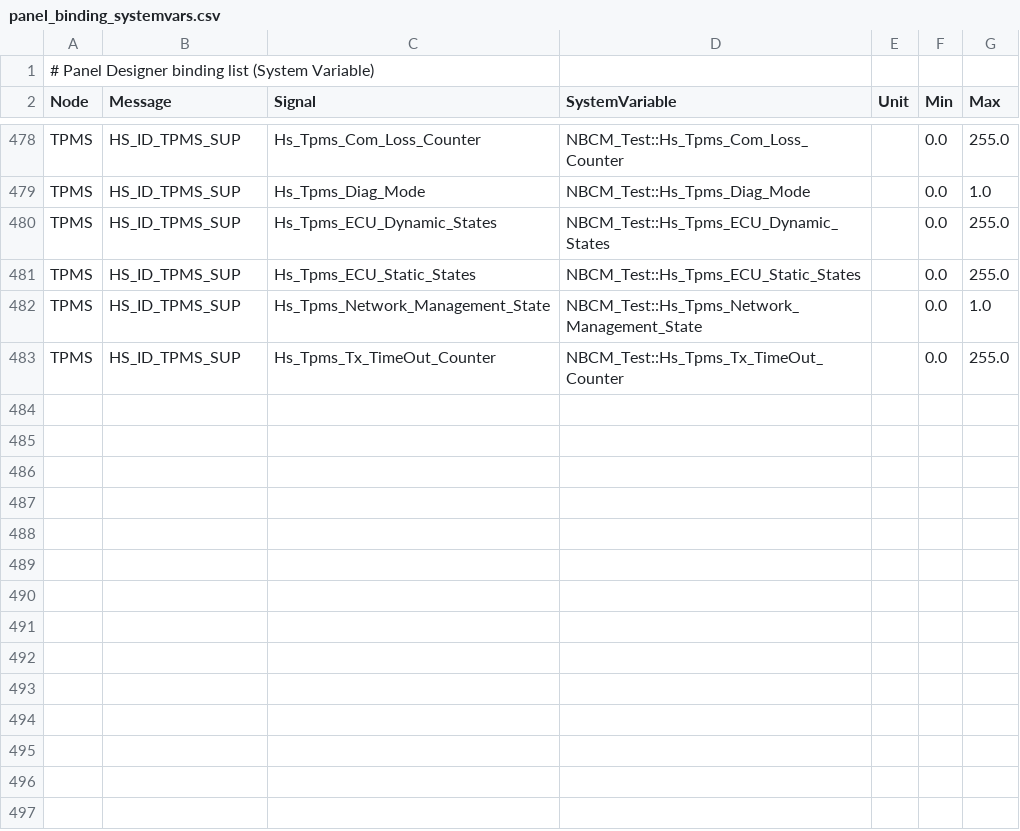
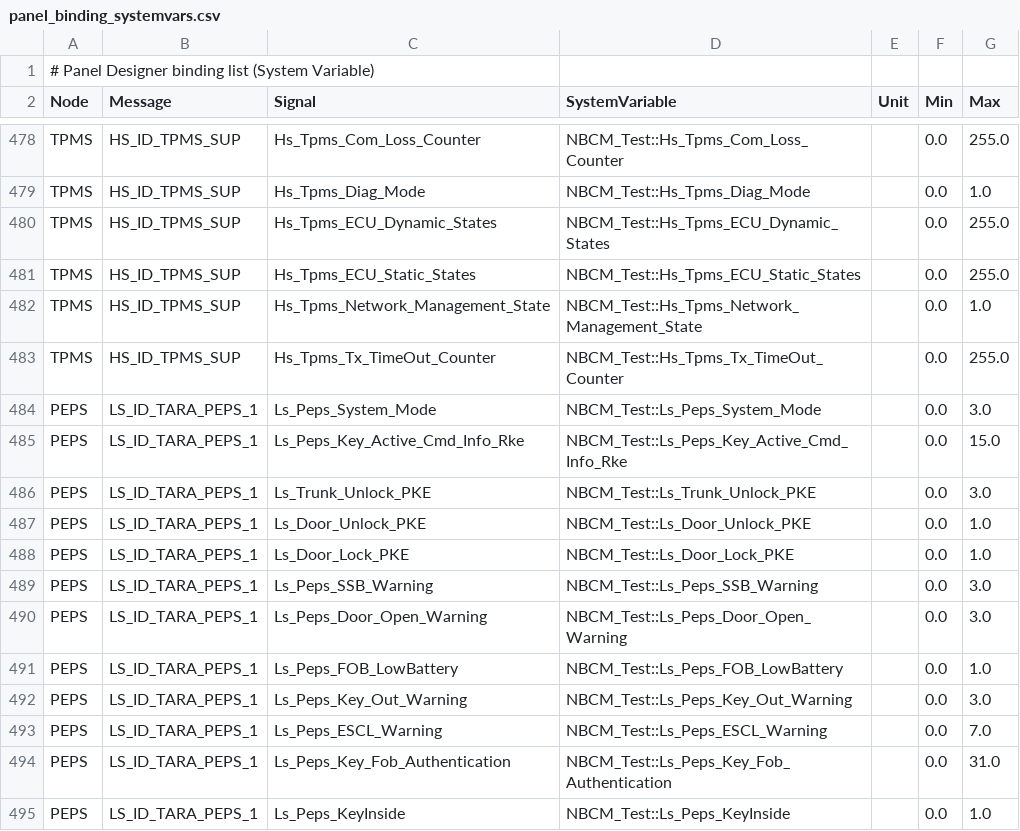
Before and after one commit to parsapeyman10/VN1640, a CSV file: canoe/panel_binding_systemvars.csv, drawn as a sheet; only a part is shown, gaps mark what is left out; the diff names each change by its address in the sheet, - before the commit and + after, or states it on an @@ line.

Commit message:
Make the simulation model complete, and prove it instead of claiming it
"Complete" was unverifiable: every count came from the binding workbook, so
whatever the workbook left out was invisible.  Starting from the official
network map found three real holes.

- LS_ID_TARA_PEPS_1 (0x138, 12 signals) was missing entirely.  The binding
  workbook does not list it, so it existed in the network map and nowhere
  else: no frame, no panel, no explanation.  It is now sent by the restbus
  (variables, message, sender, schedule) and build_data.py merges it into the
  model from the map itself, deriving node, range and control kind.
- The main panel cut every node at sigs[:64] "because one page holds 4
  columns", silently dropping 21 EMS and 42 ICN signals.  A node that is
  bigger than a page now continues on a second tab: 19 pages, 2228 controls.
- dbc_ident("") produced a BO_ sender of "_", a phantom node.  An unknown
  sender is now Vector__XXX, the DBC convention.

tools/audit_model.py reports the truth per column: 493/493 for dbc, sent,
written, panel and explanation, with NBCM's own 585 signals listed separately
because a restbus must not fake the DUT.  Two tests keep it that way:
test_restbus_scope_is_complete starts from the map and demands a destination
for every signal, test_main_panel_binds_every_signal forbids truncation.
Tests and README text now derive counts instead of hard-coding 481/97.

Also fixed two wrong value tables found while checking the new signals:
Ls_Peps_System_Mode (a 0..3 power state) was shown as a 0/1 flag, and an enum
whose range exceeds its table now says so instead of implying 0/1.

Co-authored-by: arena-agent <297053741+arena-agent@users.noreply.github.com>

```diff
--- a/canoe/panel_binding_systemvars.csv
+++ b/canoe/panel_binding_systemvars.csv
+row 484: PEPS | LS_ID_TARA_PEPS_1 | Ls_Peps_System_Mode | NBCM_Test::Ls_Peps_System_Mode |  | 0.0 | 3.0
+row 485: PEPS | LS_ID_TARA_PEPS_1 | Ls_Peps_Key_Active_Cmd_Info_Rke | NBCM_Test::Ls_Peps_Key_Active_Cmd_Info_Rke |  | 0.0 | 15.0
+row 486: PEPS | LS_ID_TARA_PEPS_1 | Ls_Trunk_Unlock_PKE | NBCM_Test::Ls_Trunk_Unlock_PKE |  | 0.0 | 3.0
+row 487: PEPS | LS_ID_TARA_PEPS_1 | Ls_Door_Unlock_PKE | NBCM_Test::Ls_Door_Unlock_PKE |  | 0.0 | 1.0
+row 488: PEPS | LS_ID_TARA_PEPS_1 | Ls_Door_Lock_PKE | NBCM_Test::Ls_Door_Lock_PKE |  | 0.0 | 1.0
+row 489: PEPS | LS_ID_TARA_PEPS_1 | Ls_Peps_SSB_Warning | NBCM_Test::Ls_Peps_SSB_Warning |  | 0.0 | 3.0
+row 490: PEPS | LS_ID_TARA_PEPS_1 | Ls_Peps_Door_Open_Warning | NBCM_Test::Ls_Peps_Door_Open_Warning |  | 0.0 | 3.0
+row 491: PEPS | LS_ID_TARA_PEPS_1 | Ls_Peps_FOB_LowBattery | NBCM_Test::Ls_Peps_FOB_LowBattery |  | 0.0 | 1.0
+row 492: PEPS | LS_ID_TARA_PEPS_1 | Ls_Peps_Key_Out_Warning | NBCM_Test::Ls_Peps_Key_Out_Warning |  | 0.0 | 3.0
+row 493: PEPS | LS_ID_TARA_PEPS_1 | Ls_Peps_ESCL_Warning | NBCM_Test::Ls_Peps_ESCL_Warning |  | 0.0 | 7.0
+row 494: PEPS | LS_ID_TARA_PEPS_1 | Ls_Peps_Key_Fob_Authentication | NBCM_Test::Ls_Peps_Key_Fob_Authentication |  | 0.0 | 31.0
+row 495: PEPS | LS_ID_TARA_PEPS_1 | Ls_Peps_KeyInside | NBCM_Test::Ls_Peps_KeyInside |  | 0.0 | 1.0
```
Also changed, not shown: canoe/panels/panels_index.csv, 26 other files.
